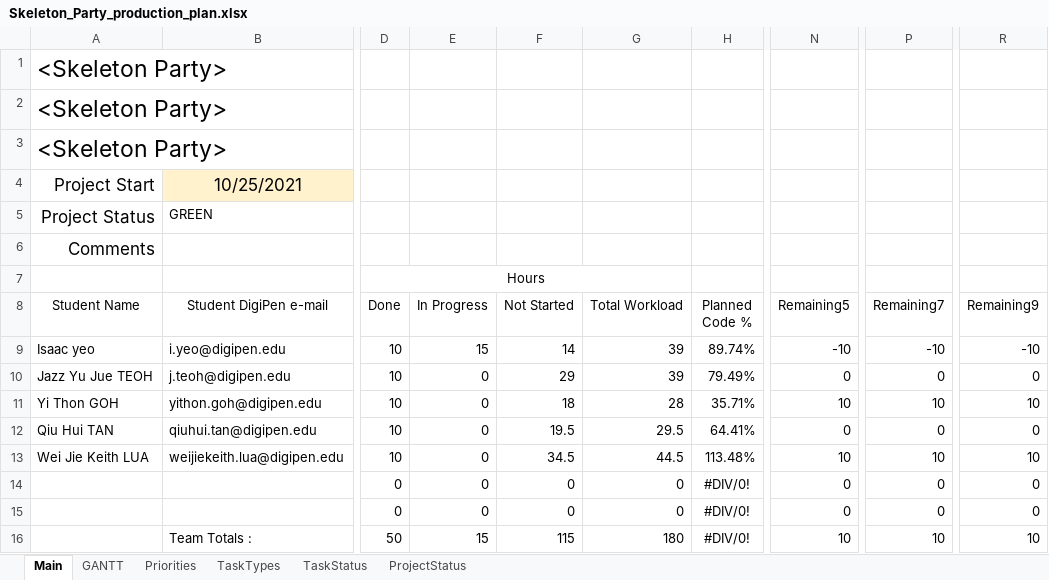
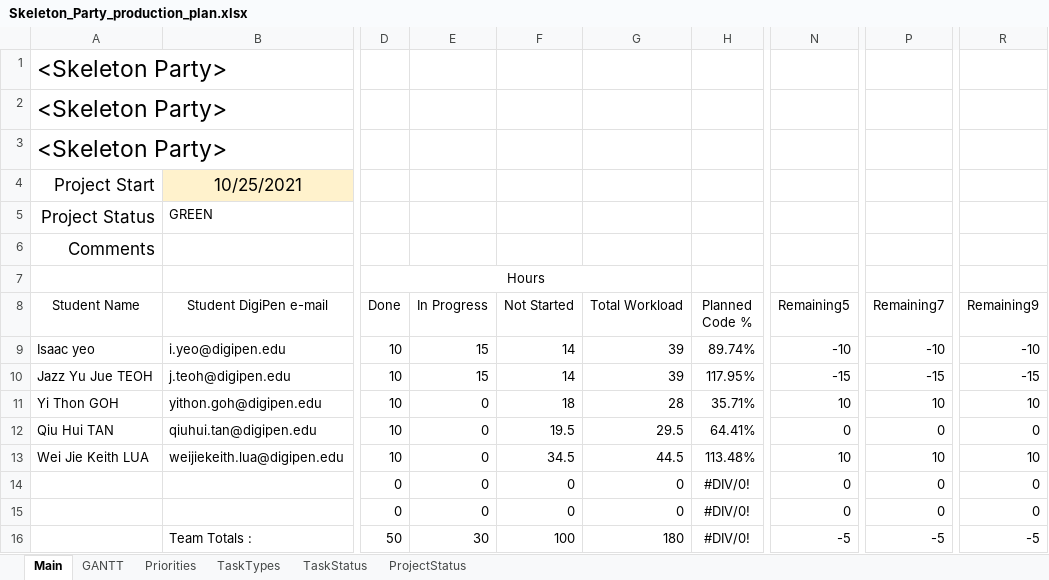
Before and after one commit to Hapemo/Skeleton-Party, an Excel workbook: Skeleton_Party_production_plan.xlsx, sheet Main, drawn as a sheet; only a part is shown, gaps mark what is left out; values as stored, in another font and other column widths than the file's, no borders; conditional formats and table styles not drawn; the diff names each change by its address in the sheet, - before the commit and + after, or states it on an @@ line.

```diff
--- a/Skeleton_Party_production_plan.xlsx (sheet Main)
+++ b/Skeleton_Party_production_plan.xlsx (sheet Main)
-E10 (In Progress): 0
+E10 (In Progress): 15
-F10 (Not Started): 29
+F10 (Not Started): 14
-H10 (Planned Code %): 79.49%
+H10 (Planned Code %): 117.95%
-N10 (Remaining5): 0
+N10 (Remaining5): -15
-P10 (Remaining7): 0
+P10 (Remaining7): -15
-R10 (Remaining9): 0
+R10 (Remaining9): -15
-E16 (In Progress): 15
+E16 (In Progress): 30
-F16 (Not Started): 115
+F16 (Not Started): 100
-N16 (Remaining5): 10
+N16 (Remaining5): -5
-P16 (Remaining7): 10
+P16 (Remaining7): -5
-R16 (Remaining9): 10
+R16 (Remaining9): -5
```
Also changed, not shown: sheet GANTT, hidden cells.
